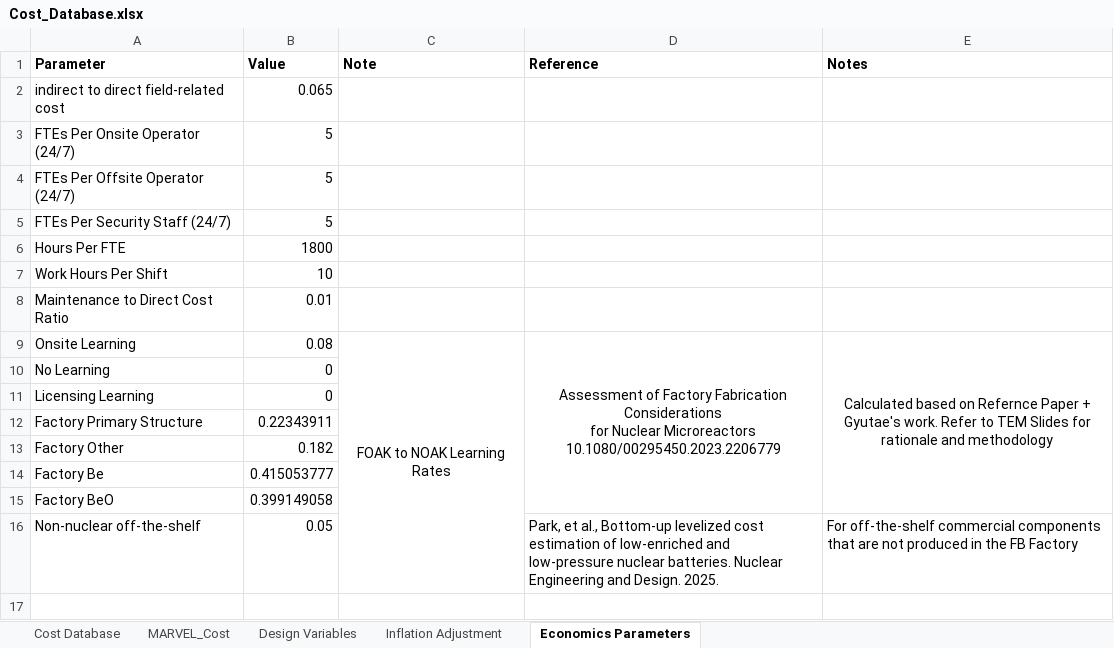
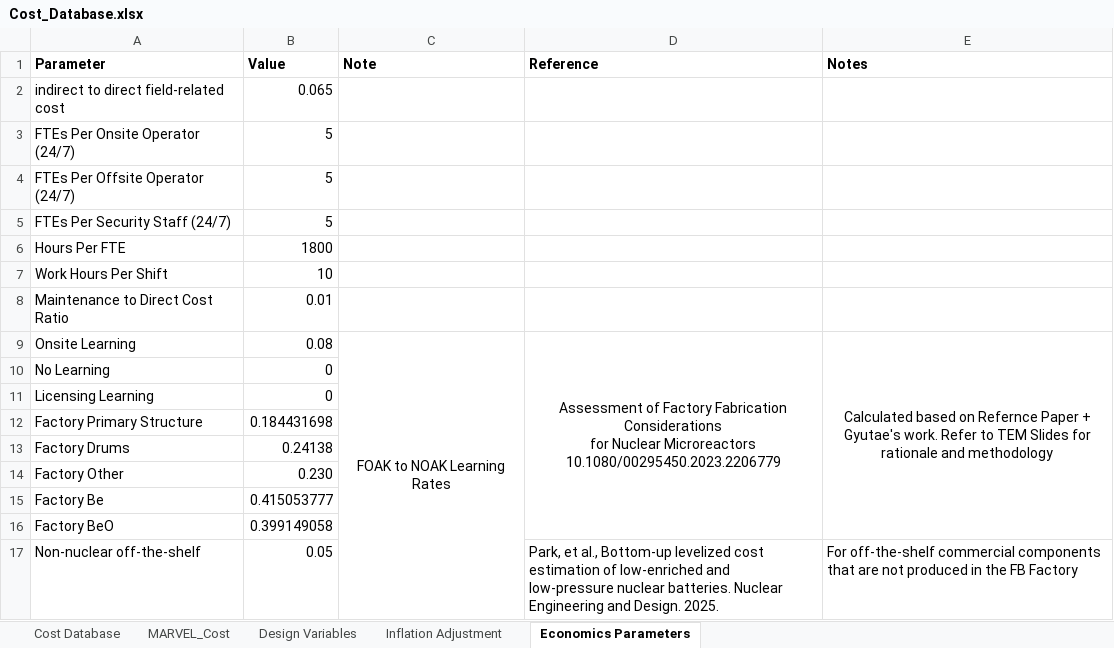
Before and after one commit to IdahoLabResearch/MOUSE, an Excel workbook: cost/Cost_Database.xlsx, sheet Economics Parameters, drawn as a sheet; values as stored, in another font and other column widths than the file's, no borders; addresses are those after the commit; the diff names each change by its address in the sheet, - before the commit and + after, or states it on an @@ line.

Commit message:
Update NOAK cost multipliers based on Factory Fabrications paper

```diff
--- a/cost/Cost_Database.xlsx (sheet Economics Parameters)
+++ b/cost/Cost_Database.xlsx (sheet Economics Parameters)
-B12 (Value): 0.22343911
+B12 (Value): 0.184431698
+row 13: Factory Drums | 0.24138
-B14 (Value): 0.182
+B14 (Value): 0.230
```
